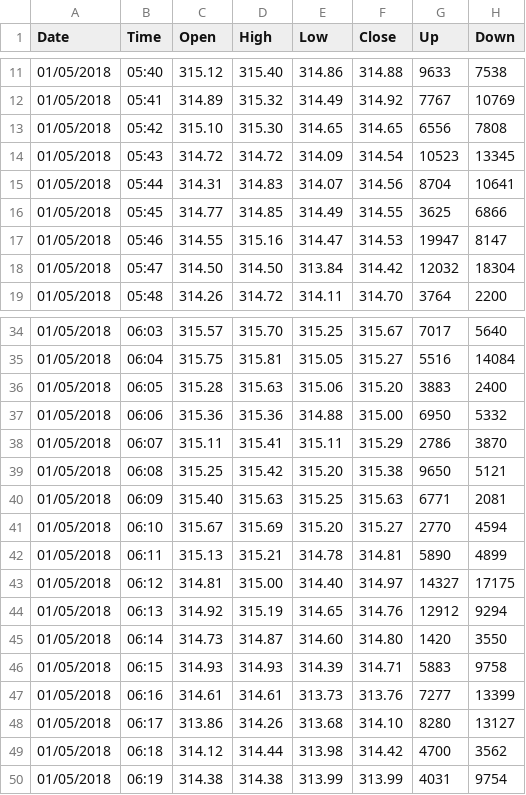
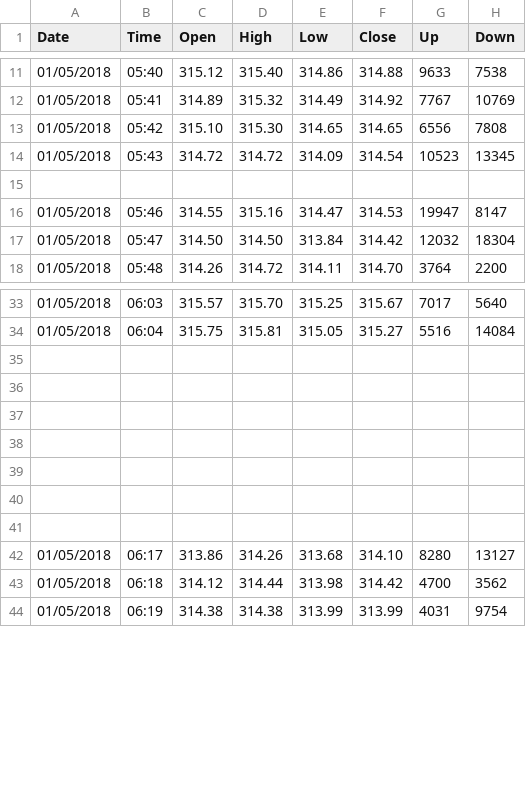
Before and after one commit to tomas6446/finance-intellect, a CSV file: data/one_minute_tsla.csv, drawn as a sheet; only a part is shown, gaps mark what is left out.

```diff
--- a/data/one_minute_tsla.csv
+++ b/data/one_minute_tsla.csv
@@ -14,4 +14,3 @@
 01/05/2018,05:43,314.72,314.72,314.09,314.54,10523,13345
-01/05/2018,05:44,314.31,314.83,314.07,314.56,8704,10641
-01/05/2018,05:45,314.77,314.85,314.49,314.55,3625,6866
+
 01/05/2018,05:46,314.55,315.16,314.47,314.53,19947,8147
@@ -35,14 +34,9 @@
 01/05/2018,06:04,315.75,315.81,315.05,315.27,5516,14084
-01/05/2018,06:05,315.28,315.63,315.06,315.20,3883,2400
-01/05/2018,06:06,315.36,315.36,314.88,315.00,6950,5332
-01/05/2018,06:07,315.11,315.41,315.11,315.29,2786,3870
-01/05/2018,06:08,315.25,315.42,315.20,315.38,9650,5121
-01/05/2018,06:09,315.40,315.63,315.25,315.63,6771,2081
-01/05/2018,06:10,315.67,315.69,315.20,315.27,2770,4594
-01/05/2018,06:11,315.13,315.21,314.78,314.81,5890,4899
-01/05/2018,06:12,314.81,315.00,314.40,314.97,14327,17175
-01/05/2018,06:13,314.92,315.19,314.65,314.76,12912,9294
-01/05/2018,06:14,314.73,314.87,314.60,314.80,1420,3550
-01/05/2018,06:15,314.93,314.93,314.39,314.71,5883,9758
-01/05/2018,06:16,314.61,314.61,313.73,313.76,7277,13399
+
+
+
+
+
+
+
 01/05/2018,06:17,313.86,314.26,313.68,314.10,8280,13127
```
Also changed, not shown: 3 other files.
